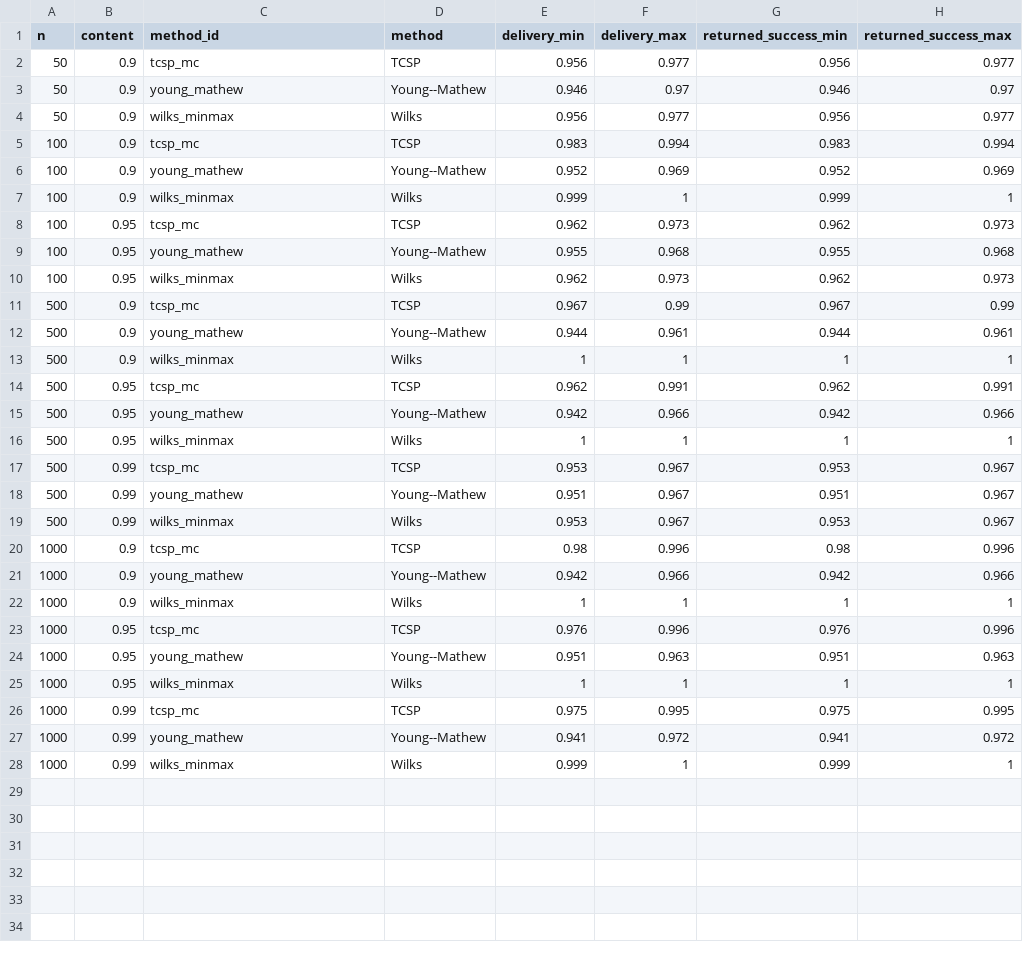
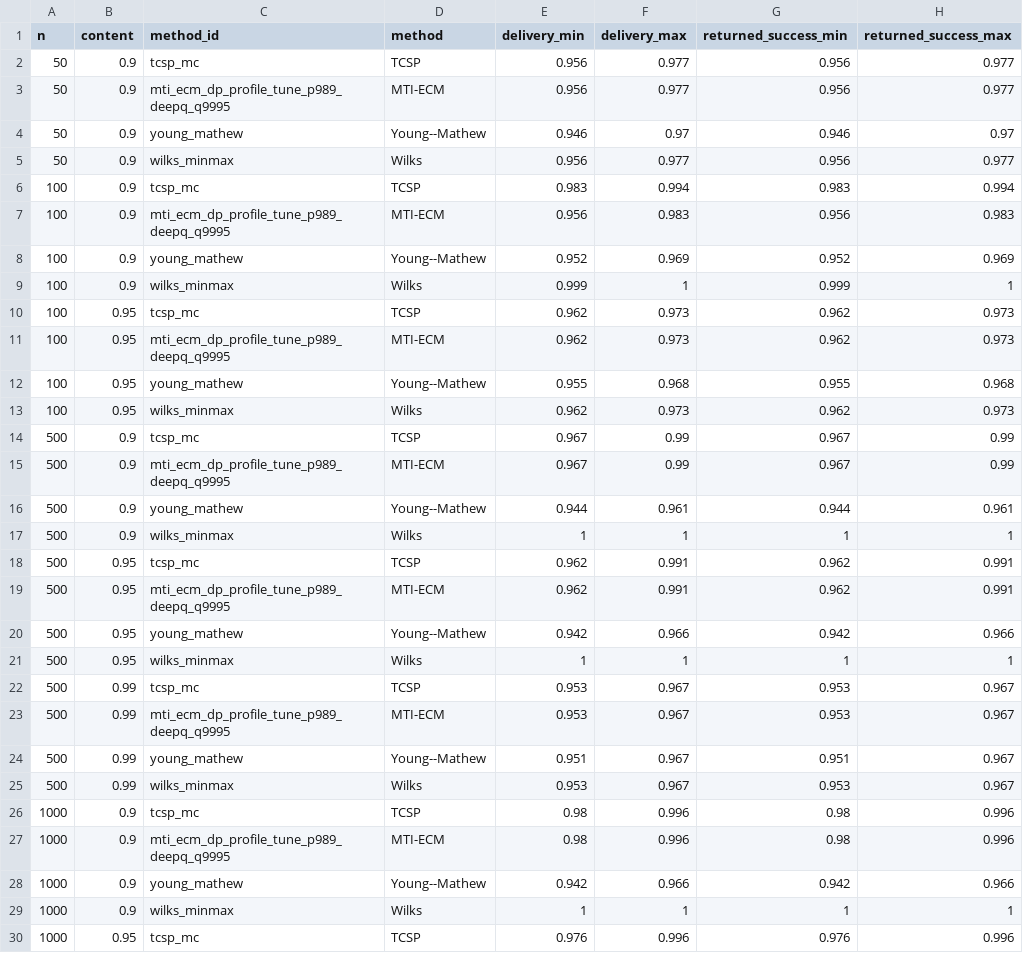
Before and after one commit to AntonioAPDL/RQR-GIBBS, a CSV file: tables/tolerance_validation_article_scenario_ranges.csv, drawn as a sheet; only a part is shown; the shorter side is filled out with more unchanged rows; the diff covers the shown part only; the diff names each change by its address in the sheet, - before the commit and + after, or states it on an @@ line.

Commit message:
Integrate selected MTI-ECM tolerance comparator

```diff
--- a/tables/tolerance_validation_article_scenario_ranges.csv
+++ b/tables/tolerance_validation_article_scenario_ranges.csv
+row 3: 50 | 0.9 | mti_ecm_dp_profile_tune_p989_deepq_q9995 | MTI-ECM | 0.956 | 0.977 | 0.956 | 0.977
+row 7: 100 | 0.9 | mti_ecm_dp_profile_tune_p989_deepq_q9995 | MTI-ECM | 0.956 | 0.983 | 0.956 | 0.983
+row 11: 100 | 0.95 | mti_ecm_dp_profile_tune_p989_deepq_q9995 | MTI-ECM | 0.962 | 0.973 | 0.962 | 0.973
+row 15: 500 | 0.9 | mti_ecm_dp_profile_tune_p989_deepq_q9995 | MTI-ECM | 0.967 | 0.99 | 0.967 | 0.99
+row 19: 500 | 0.95 | mti_ecm_dp_profile_tune_p989_deepq_q9995 | MTI-ECM | 0.962 | 0.991 | 0.962 | 0.991
+row 23: 500 | 0.99 | mti_ecm_dp_profile_tune_p989_deepq_q9995 | MTI-ECM | 0.953 | 0.967 | 0.953 | 0.967
+row 27: 1000 | 0.9 | mti_ecm_dp_profile_tune_p989_deepq_q9995 | MTI-ECM | 0.98 | 0.996 | 0.98 | 0.996
```
Also changed, not shown: 2 added rows elsewhere in this file, figures/generated/rqr_theory_figure_provenance.csv, figures/generated/tolerance_validation_primary_figure_manifest.csv, 27 other files.
